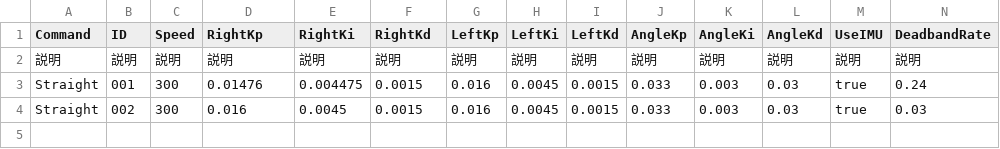
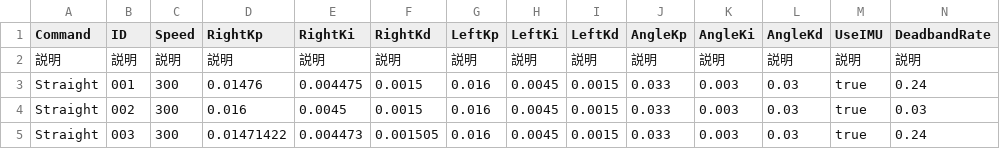
Before and after one commit to KatLab-MiyazakiUniv/etrobocon2026, a CSV file: datafiles/commands/Motions/Straight.csv, drawn as a sheet; only a part is shown; rows hold the shown columns only; the diff names each change by its address in the sheet, - before the commit and + after, or states it on an @@ line.

```diff
--- a/datafiles/commands/Motions/Straight.csv
+++ b/datafiles/commands/Motions/Straight.csv
+row 5: Straight | 003 | 300 | 0.01471422 | 0.004473 | 0.001505 | 0.016 | 0.0045 | 0.0015 | 0.033 | 0.003 | 0.03 | true | 0.24
```
Also changed, not shown: 2 other files.
